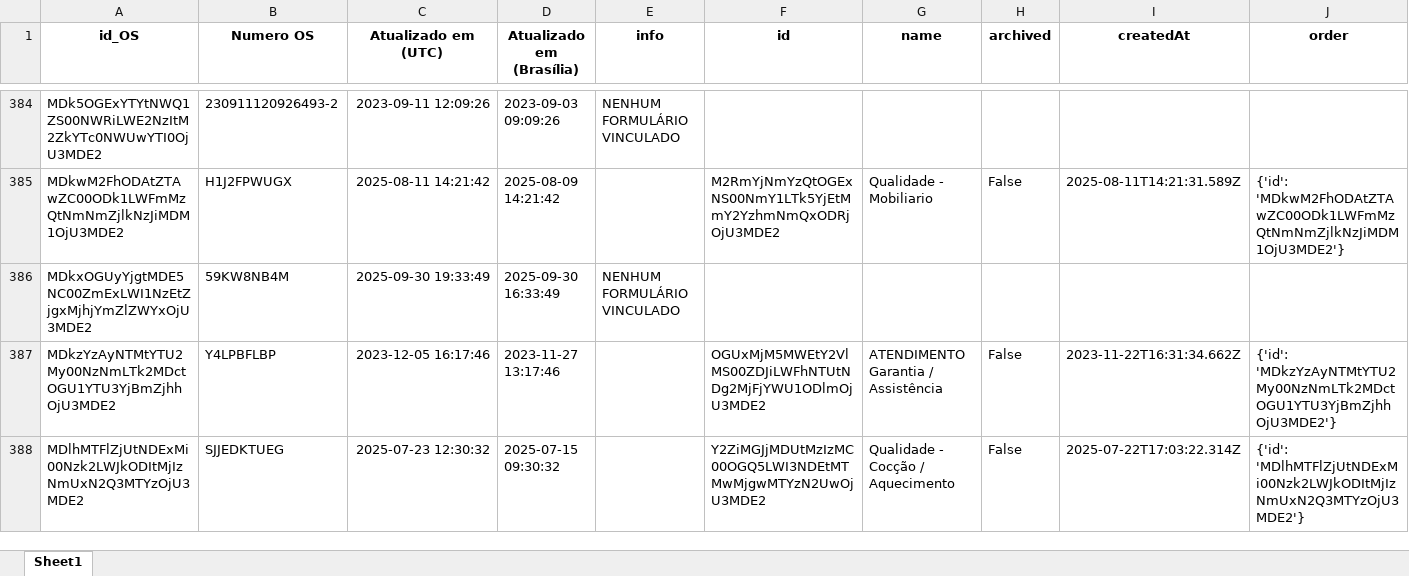
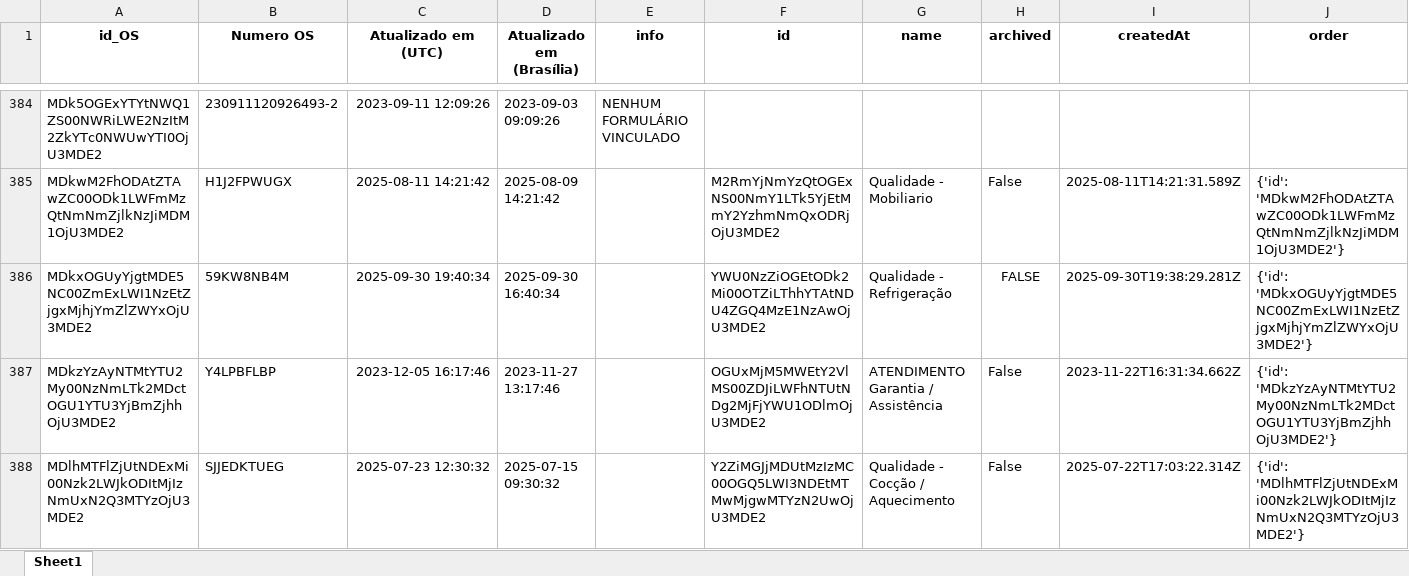
Before and after one commit to rmbarbozaltda-web/dashGarantia, an Excel workbook: tabela_formularios.xlsx, sheet Sheet1, drawn as a sheet; only a part is shown, gaps mark what is left out; values as stored, in another font and other column widths than the file's, no borders; the diff covers the shown part only; the diff names each change by its address in the sheet, - before the commit and + after, or states it on an @@ line.

```diff
--- a/tabela_formularios.xlsx (sheet Sheet1)
+++ b/tabela_formularios.xlsx (sheet Sheet1)
-C386 (Atualizado em (UTC)): 2025-09-30 19:33:49
+C386 (Atualizado em (UTC)): 2025-09-30 19:40:34
-D386 (Atualizado em (Brasília)): 2025-09-30 16:33:49
+D386 (Atualizado em (Brasília)): 2025-09-30 16:40:34
-E386 (info): NENHUM FORMULÁRIO VINCULADO
+E386 (info): (empty)
-F386 (id): (empty)
+F386 (id): YWU0NzZiOGEtODk2Mi00OTZiLThhYTAtNDU4ZGQ4MzE1NzAwOjU3MDE2
-G386 (name): (empty)
+G386 (name): Qualidade - Refrigeração
-H386 (archived): (empty)
+H386 (archived): FALSE
-I386 (createdAt): (empty)
+I386 (createdAt): 2025-09-30T19:38:29.281Z
-J386 (order): (empty)
+J386 (order): {'id': 'MDkxOGUyYjgtMDE5NC00ZmExLWI1NzEtZjgxMjhjYmZlZWYxOjU3MDE2'}
```
Also changed, not shown: 21 edited cells and cell formats elsewhere in this sheet, orcamentos.xlsx, 4 other files.
